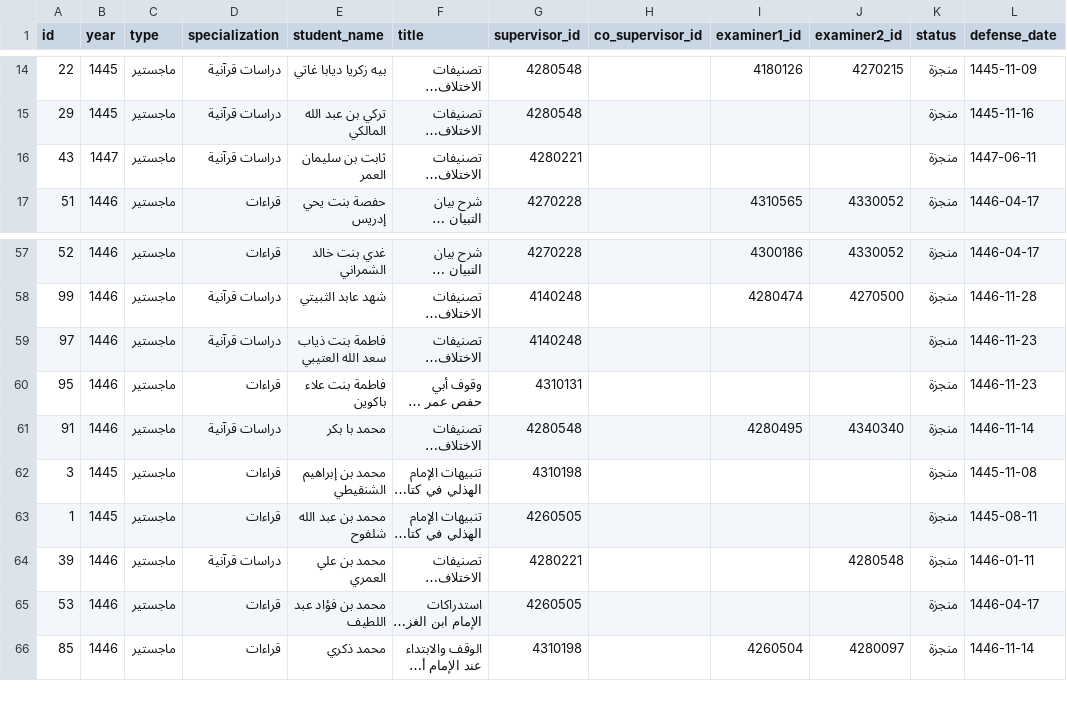
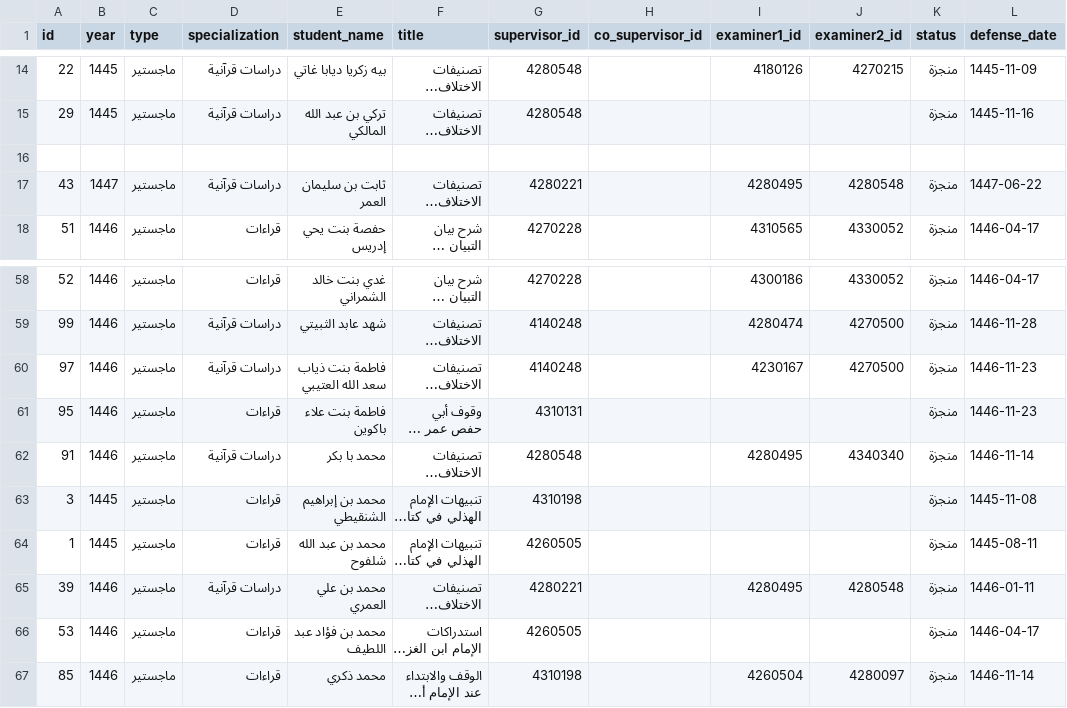
Before and after one commit to majed354/faculty-activities, a CSV file: data/theses.csv, drawn as a sheet; only a part is shown, gaps mark what is left out; long unchanged cells end in …; addresses are those after the commit; the diff names each change by its address in the sheet, - before the commit and + after, or states it on an @@ line.

Commit message:
Update theses.csv

```diff
--- a/data/theses.csv
+++ b/data/theses.csv
+row 16: (empty)
-I17 (examiner1_id): (empty)
+I17 (examiner1_id): 4280495
-J17 (examiner2_id): (empty)
+J17 (examiner2_id): 4280548
-L17 (defense_date): 1447-06-11
+L17 (defense_date): 1447-06-22
-I60 (examiner1_id): (empty)
+I60 (examiner1_id): 4230167
-J60 (examiner2_id): (empty)
+J60 (examiner2_id): 4270500
-I65 (examiner1_id): (empty)
+I65 (examiner1_id): 4280495
```
